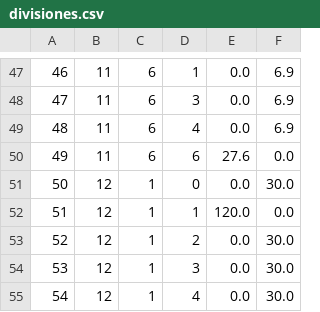
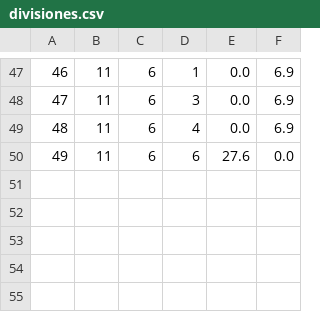
Before and after one commit to flashtime-dev/TriCount, a CSV file: divisiones.csv, drawn as a sheet; only a part is shown, gaps mark what is left out.

Commit message:
Ahora se borra también de las divisiones.csv

```diff
--- a/divisiones.csv
+++ b/divisiones.csv
@@ -50,6 +50 @@
 49,11,6,6,27.6,0.0
-50,12,1,0,0.0,30.0
-51,12,1,1,120.0,0.0
-52,12,1,2,0.0,30.0
-53,12,1,3,0.0,30.0
-54,12,1,4,0.0,30.0
```
Also changed, not shown: gastos.csv, 1 other file.
